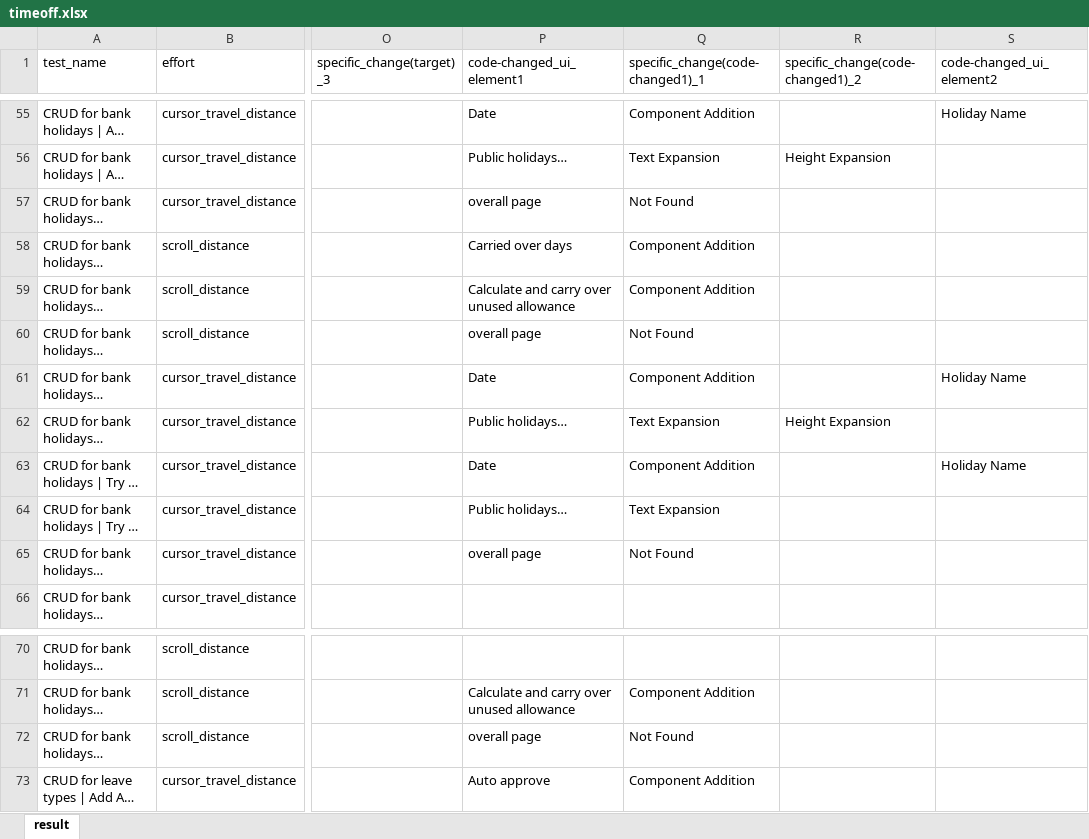
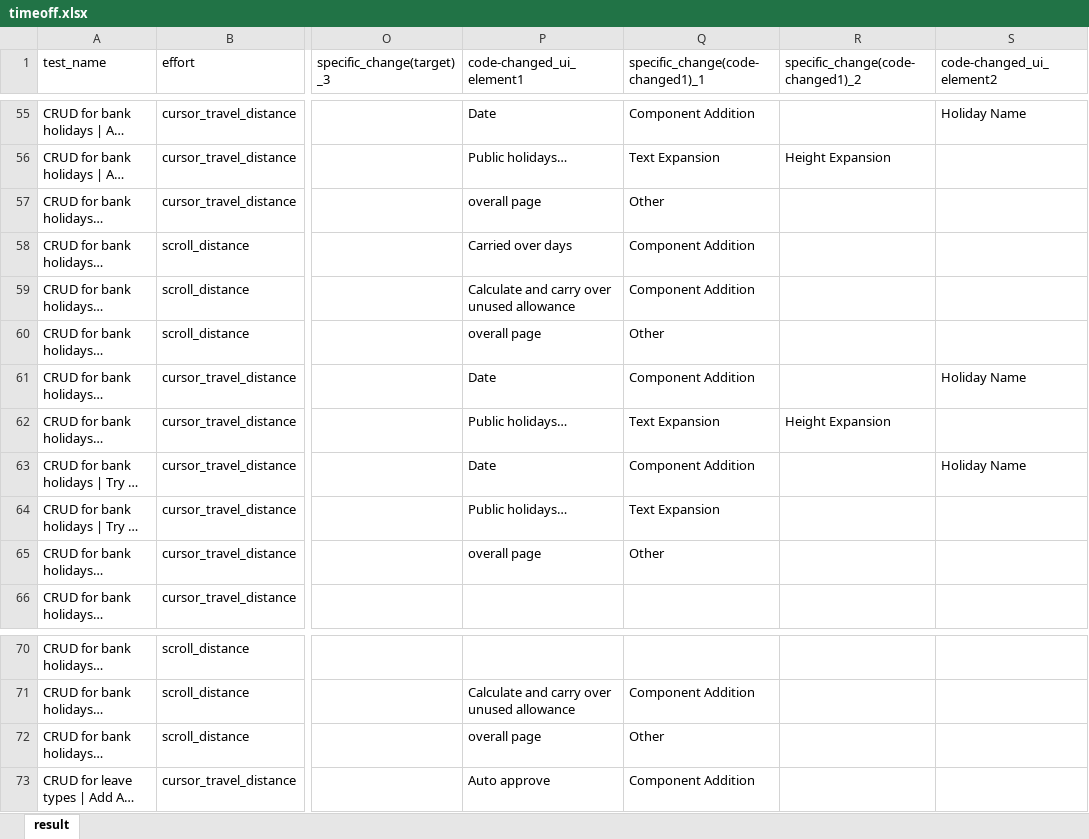
Before and after one commit to 21t2135dMakinoYuki/ESEM, an Excel workbook: Data/Timeoff/timeoff.xlsx, sheet result, drawn as a sheet; only a part is shown, gaps mark what is left out; long unchanged cells end in …; values as stored, in another font and other column widths than the file's, no borders; table styles not drawn; the diff names each change by its address in the sheet, - before the commit and + after, or states it on an @@ line.

Commit message:
add other

```diff
--- a/Data/Timeoff/timeoff.xlsx (sheet result)
+++ b/Data/Timeoff/timeoff.xlsx (sheet result)
-Q57 (specific_change(code-changed1)_1): Not Found
+Q57 (specific_change(code-changed1)_1): Other
-Q60 (specific_change(code-changed1)_1): Not Found
+Q60 (specific_change(code-changed1)_1): Other
-Q65 (specific_change(code-changed1)_1): Not Found
+Q65 (specific_change(code-changed1)_1): Other
-Q72 (specific_change(code-changed1)_1): Not Found
+Q72 (specific_change(code-changed1)_1): Other
```
